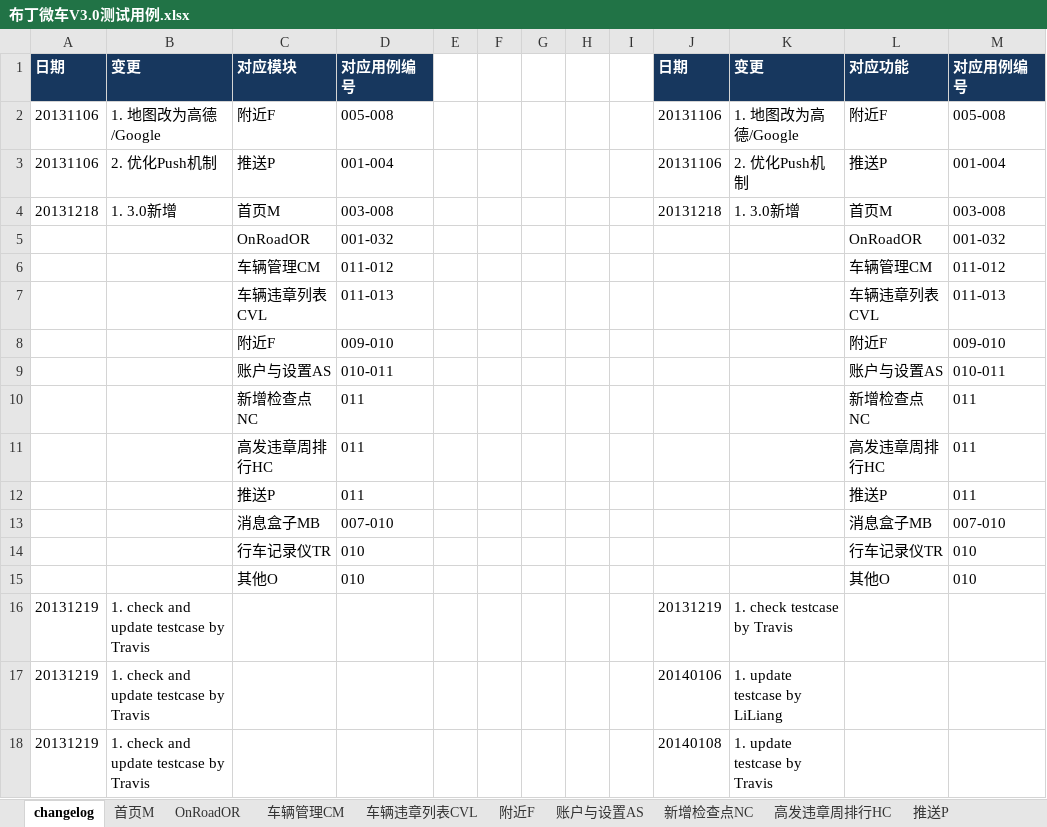
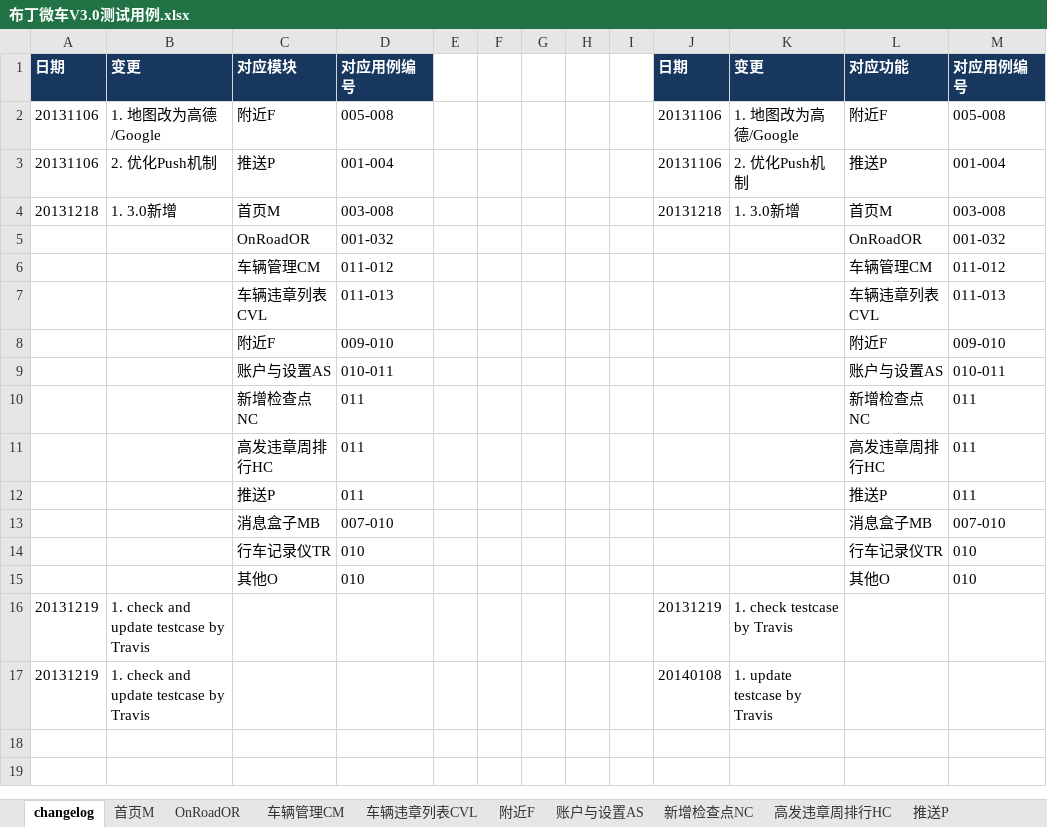
Before and after one commit to rwdxll/BudingTestCase, an Excel workbook: Buding_Secondary_TestCases/Weiche/布丁微车V3.0测试用例.xlsx, sheet changelog, drawn as a sheet; values as stored, in another font and other column widths than the file's, no borders; the diff names each change by its address in the sheet, - before the commit and + after, or states it on an @@ line.

Commit message:
update testcase by Travis

```diff
--- a/Buding_Secondary_TestCases/Weiche/布丁微车V3.0测试用例.xlsx (sheet changelog)
+++ b/Buding_Secondary_TestCases/Weiche/布丁微车V3.0测试用例.xlsx (sheet changelog)
-row 17: 20131219 | 1. check and update testcase by Travis |  |  |  |  |  |  |  | 20140106 | 1. update testcase by LiLiang
```
Also changed, not shown: sheet OnRoadOR, sheet issue转换, other sheet tabs.
